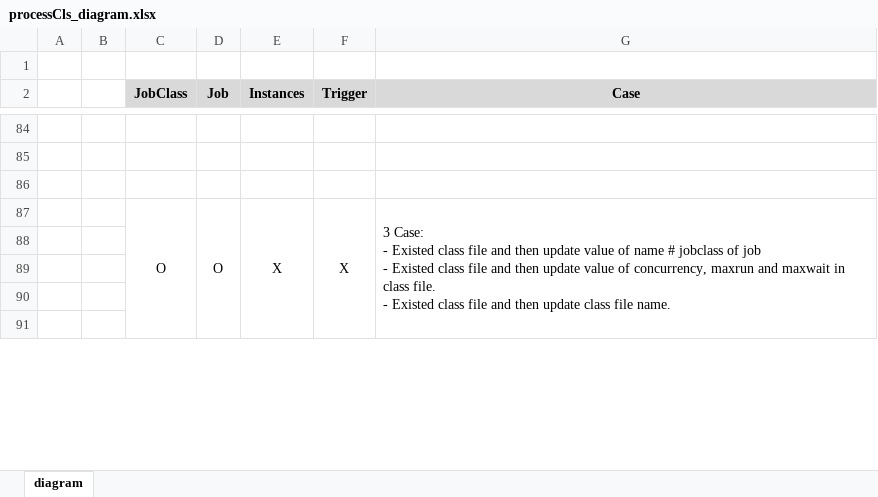
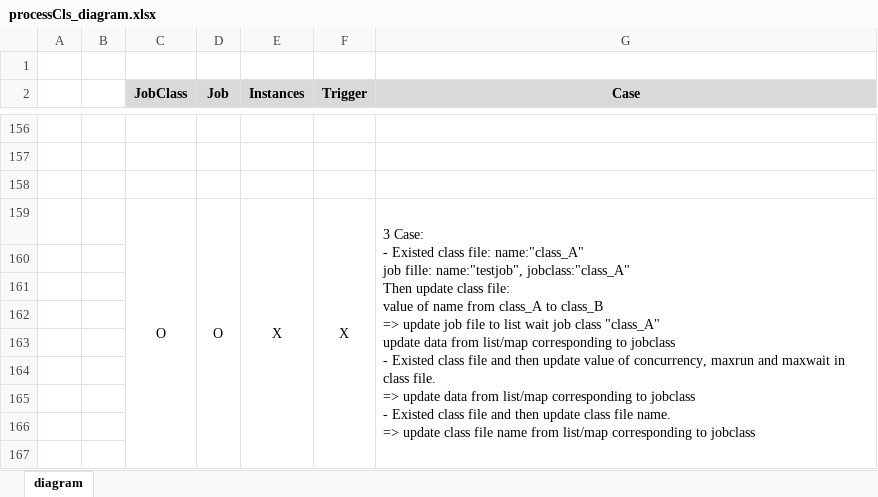
Before and after one commit to WiperDogLabo/TestUT_JobDsl_GroovyScheduledJob, an Excel workbook: List_Case/processCls/processCls_diagram.xlsx, sheet diagram, drawn as a sheet; only a part is shown, gaps mark what is left out; values as stored, in another font and other column widths than the file's, no borders; addresses are those after the commit; ↵ is a line break in a cell; the diff covers the shown part only; the diff names each change by its address in the sheet, - before the commit and + after, or states it on an @@ line.

```diff
--- a/List_Case/processCls/processCls_diagram.xlsx (sheet diagram)
+++ b/List_Case/processCls/processCls_diagram.xlsx (sheet diagram)
-G159 (Case): …Existed class file and then update value of name # jobclass of job ↵ - Existed class file and then update value of concurrency, maxrun and maxwait in class file. ↵ - Existed class file and then update class file name.
+G159 (Case): …Existed class file: name:"class_A" ↵ job fille: name:"testjob", jobclass:"class_A" ↵ Then update class file: ↵ value of name from class_A to class_B ↵ => update job file to list wait job class "class_A" ↵ update data from list/map corresponding to jobclass ↵ - Existed class file and then update value of concurrency, maxrun and maxwait in class file. ↵ => update data from list/map corresponding to jobclass ↵ - Existed class file and then update class file name. ↵ => update class file name from list/map corresponding to jobclass
+row 164: (empty)
+row 165: (empty)
+row 166: (empty)
+row 167: (empty)
```
Also changed, not shown: 304 added rows, 31 removed rows, 6 edited cells and merged cells elsewhere in this sheet, List_Case/processJob/processJob_diagram.xlsx.
